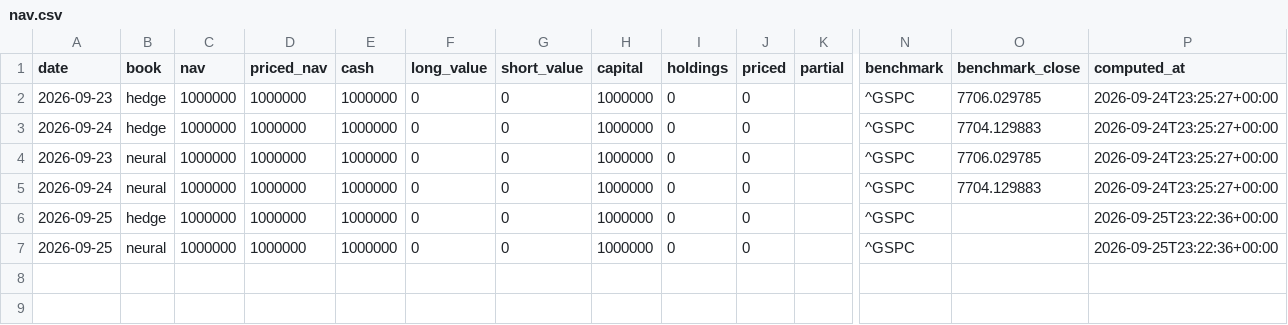
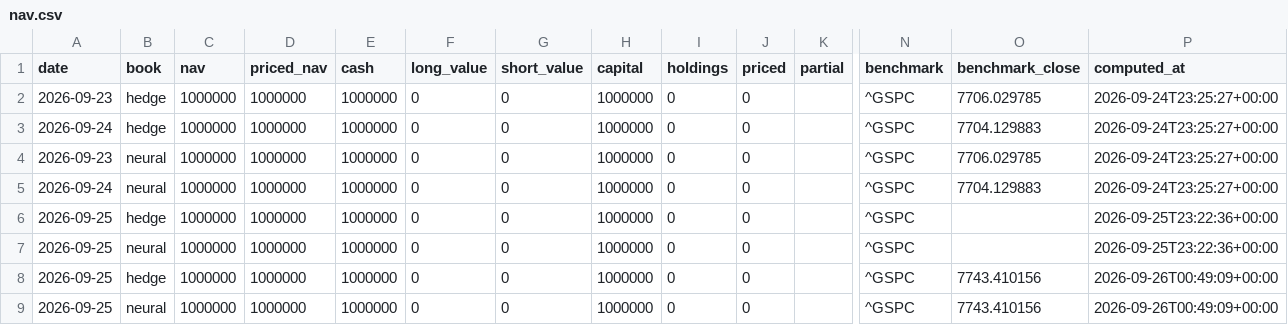
Before and after one commit to CTLSmith5689/daily-intelligence-brief, a CSV file: data/portfolio/nav.csv, drawn as a sheet; only a part is shown, gaps mark what is left out; rows hold the shown columns only; the diff names each change by its address in the sheet, - before the commit and + after, or states it on an @@ line.

```diff
--- a/data/portfolio/nav.csv
+++ b/data/portfolio/nav.csv
+row 8: 2026-09-25 | hedge | 1000000 | 1000000 | 1000000 | 0 | 0 | 1000000 | 0 | 0 |  | ^GSPC | 7743.410156 | 2026-09-26T00:49:09+00:00
+row 9: 2026-09-25 | neural | 1000000 | 1000000 | 1000000 | 0 | 0 | 1000000 | 0 | 0 |  | ^GSPC | 7743.410156 | 2026-09-26T00:49:09+00:00
```
Also changed, not shown: data/filings/2026-09.csv, data/financials/reported.csv, 11 other files.
